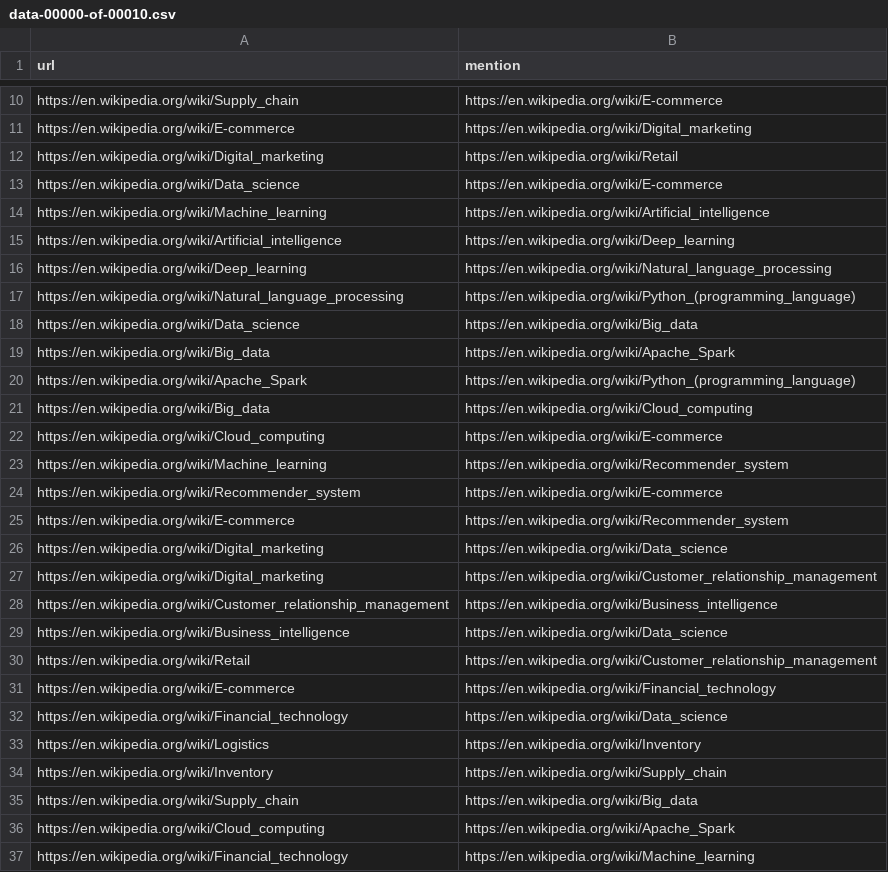
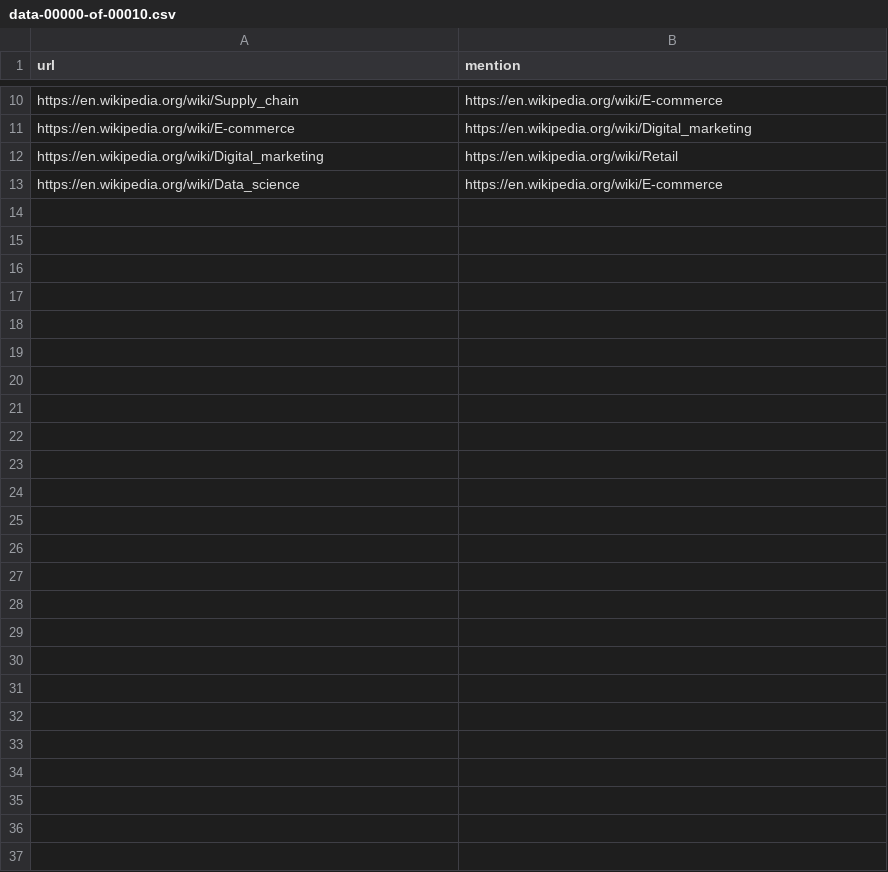
Before and after one commit to dangminhquandk/spark_learning, a CSV file: LPA_Label_Propogation_Algorithm/results_new/data-00000-of-00010.csv, drawn as a sheet; only a part is shown, gaps mark what is left out; the diff names each change by its address in the sheet, - before the commit and + after, or states it on an @@ line.

Commit message:
Update CSV by removing redundant URL pairs
Removed multiple pairs of URLs related to various topics and retained a specific pair.

```diff
--- a/LPA_Label_Propogation_Algorithm/results_new/data-00000-of-00010.csv
+++ b/LPA_Label_Propogation_Algorithm/results_new/data-00000-of-00010.csv
-row 14: https://en.wikipedia.org/wiki/Machine_learning | https://en.wikipedia.org/wiki/Artificial_intelligence
-row 15: https://en.wikipedia.org/wiki/Artificial_intelligence | https://en.wikipedia.org/wiki/Deep_learning
-row 16: https://en.wikipedia.org/wiki/Deep_learning | https://en.wikipedia.org/wiki/Natural_language_processing
-row 17: https://en.wikipedia.org/wiki/Natural_language_processing | https://en.wikipedia.org/wiki/Python_(programming_language)
-row 18: https://en.wikipedia.org/wiki/Data_science | https://en.wikipedia.org/wiki/Big_data
-row 19: https://en.wikipedia.org/wiki/Big_data | https://en.wikipedia.org/wiki/Apache_Spark
-row 20: https://en.wikipedia.org/wiki/Apache_Spark | https://en.wikipedia.org/wiki/Python_(programming_language)
-row 21: https://en.wikipedia.org/wiki/Big_data | https://en.wikipedia.org/wiki/Cloud_computing
-row 22: https://en.wikipedia.org/wiki/Cloud_computing | https://en.wikipedia.org/wiki/E-commerce
-row 23: https://en.wikipedia.org/wiki/Machine_learning | https://en.wikipedia.org/wiki/Recommender_system
-row 24: https://en.wikipedia.org/wiki/Recommender_system | https://en.wikipedia.org/wiki/E-commerce
-row 25: https://en.wikipedia.org/wiki/E-commerce | https://en.wikipedia.org/wiki/Recommender_system
-row 26: https://en.wikipedia.org/wiki/Digital_marketing | https://en.wikipedia.org/wiki/Data_science
-row 27: https://en.wikipedia.org/wiki/Digital_marketing | https://en.wikipedia.org/wiki/Customer_relationship_management
-row 28: https://en.wikipedia.org/wiki/Customer_relationship_management | https://en.wikipedia.org/wiki/Business_intelligence
-row 29: https://en.wikipedia.org/wiki/Business_intelligence | https://en.wikipedia.org/wiki/Data_science
-row 30: https://en.wikipedia.org/wiki/Retail | https://en.wikipedia.org/wiki/Customer_relationship_management
-row 31: https://en.wikipedia.org/wiki/E-commerce | https://en.wikipedia.org/wiki/Financial_technology
-row 32: https://en.wikipedia.org/wiki/Financial_technology | https://en.wikipedia.org/wiki/Data_science
-row 33: https://en.wikipedia.org/wiki/Logistics | https://en.wikipedia.org/wiki/Inventory
-row 34: https://en.wikipedia.org/wiki/Inventory | https://en.wikipedia.org/wiki/Supply_chain
-row 35: https://en.wikipedia.org/wiki/Supply_chain | https://en.wikipedia.org/wiki/Big_data
-row 36: https://en.wikipedia.org/wiki/Cloud_computing | https://en.wikipedia.org/wiki/Apache_Spark
-row 37: https://en.wikipedia.org/wiki/Financial_technology | https://en.wikipedia.org/wiki/Machine_learning
```
